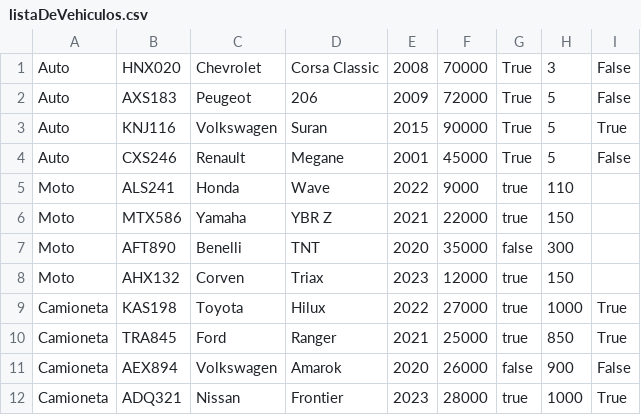
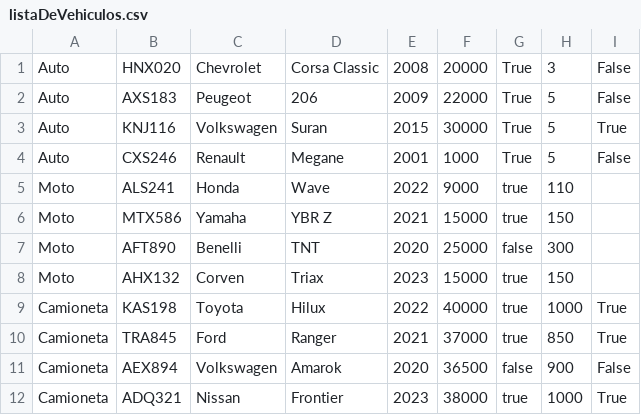
Before and after one commit to eovelar-dev/trabajoPracticoPOO, a CSV file: listaDeVehiculos.csv, drawn as a sheet.

Commit message:
Listas de clientes y alquileres

```diff
--- a/listaDeVehiculos.csv
+++ b/listaDeVehiculos.csv
@@ -1,12 +1,12 @@
-Auto,HNX020,Chevrolet,Corsa Classic,2008,70000,True,3,False
-Auto,AXS183,Peugeot,206,2009,72000,True,5,False
-Auto,KNJ116,Volkswagen,Suran,2015,90000,True,5,True
-Auto,CXS246,Renault,Megane,2001,45000,True,5,False
+Auto,HNX020,Chevrolet,Corsa Classic,2008,20000,True,3,False
+Auto,AXS183,Peugeot,206,2009,22000,True,5,False
+Auto,KNJ116,Volkswagen,Suran,2015,30000,True,5,True
+Auto,CXS246,Renault,Megane,2001,1000,True,5,False
 Moto,ALS241,Honda,Wave,2022,9000,true,110
-Moto,MTX586,Yamaha,YBR Z,2021,22000,true,150
-Moto,AFT890,Benelli,TNT,2020,35000,false,300
-Moto,AHX132,Corven,Triax,2023,12000,true,150
-Camioneta,KAS198,Toyota,Hilux,2022,27000,true,1000,True
-Camioneta,TRA845,Ford,Ranger,2021,25000,true,850,True
-Camioneta,AEX894,Volkswagen,Amarok,2020,26000,false,900,False
-Camioneta,ADQ321,Nissan,Frontier,2023,28000,true,1000,True
+Moto,MTX586,Yamaha,YBR Z,2021,15000,true,150
+Moto,AFT890,Benelli,TNT,2020,25000,false,300
+Moto,AHX132,Corven,Triax,2023,15000,true,150
+Camioneta,KAS198,Toyota,Hilux,2022,40000,true,1000,True
+Camioneta,TRA845,Ford,Ranger,2021,37000,true,850,True
+Camioneta,AEX894,Volkswagen,Amarok,2020,36500,false,900,False
+Camioneta,ADQ321,Nissan,Frontier,2023,38000,true,1000,True
```
Also changed, not shown: 5 other files.
